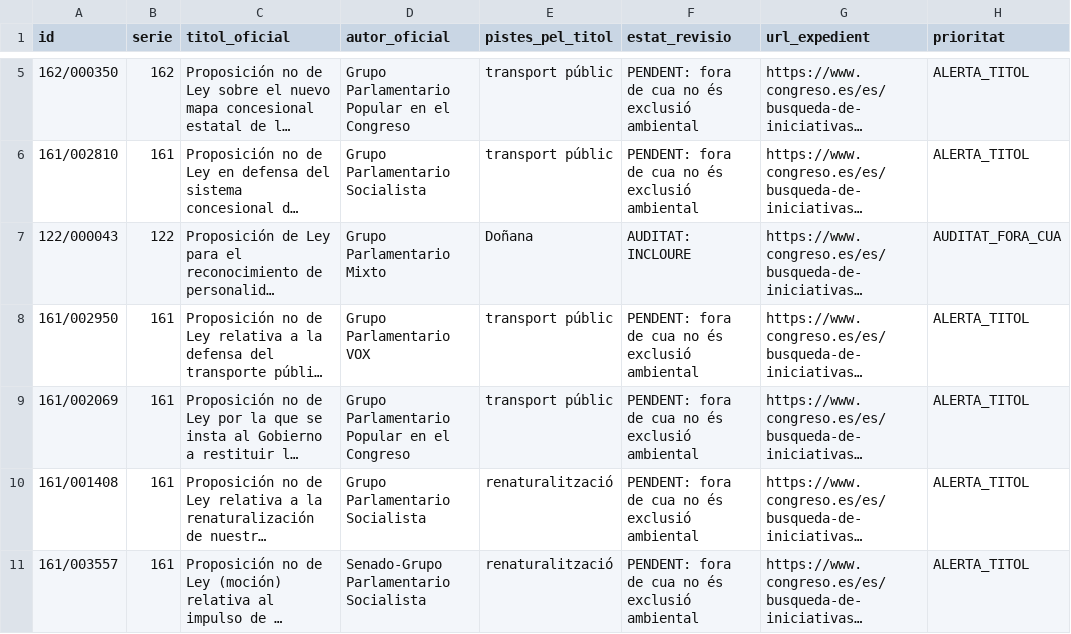
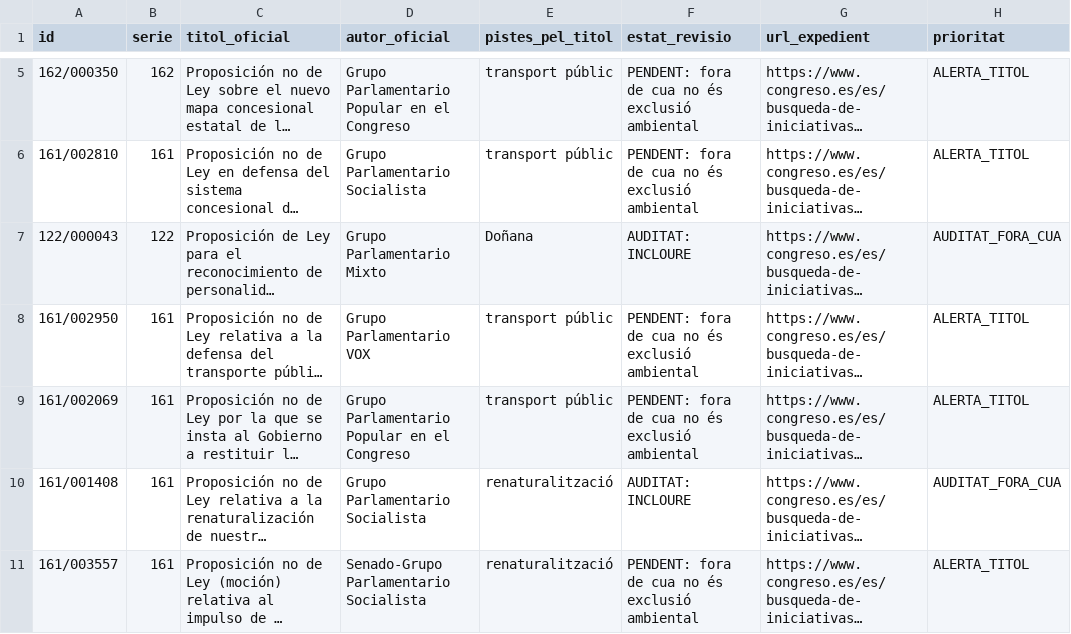
Before and after one commit to tonisalom-commits/queproposen, a CSV file: data/treball/cua_omissions_prioritaries_xv.csv, drawn as a sheet; only a part is shown, gaps mark what is left out; long unchanged cells end in …; the diff names each change by its address in the sheet, - before the commit and + after, or states it on an @@ line.

```diff
--- a/data/treball/cua_omissions_prioritaries_xv.csv
+++ b/data/treball/cua_omissions_prioritaries_xv.csv
-F10 (estat_revisio): PENDENT: fora de cua no és exclusió ambiental
+F10 (estat_revisio): AUDITAT: INCLOURE
-H10 (prioritat): ALERTA_TITOL
+H10 (prioritat): AUDITAT_FORA_CUA
```
Also changed, not shown: data/treball/cua_lot02_40.csv, data/treball/inventari_ambient_xv_revisat.csv, 3 other files.
